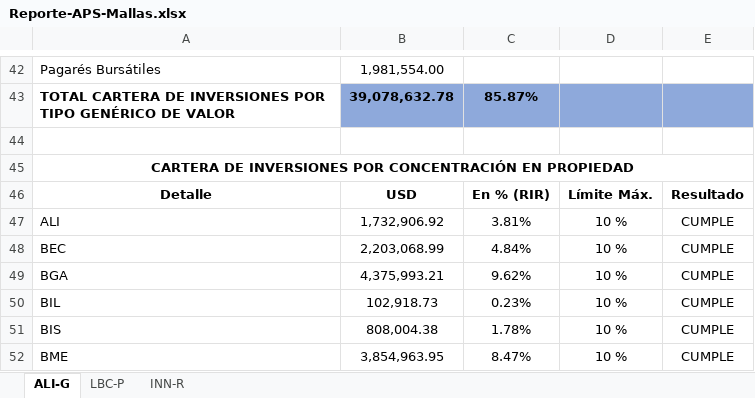
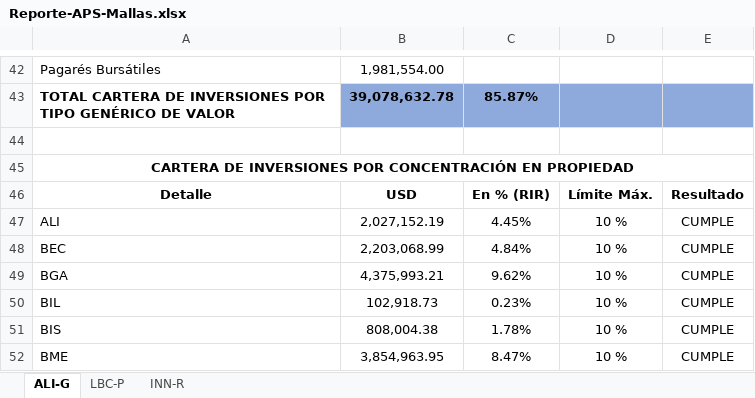
Before and after one commit to Navau/APSbackendNodeJS, an Excel workbook: reports/Reporte-APS-Mallas.xlsx, sheet ALI-G, drawn as a sheet; only a part is shown, gaps mark what is left out; values as stored, in another font and other column widths than the file's, no borders; the diff covers the shown part only; the diff names each change by its address in the sheet, - before the commit and + after, or states it on an @@ line.

```diff
--- a/reports/Reporte-APS-Mallas.xlsx (sheet ALI-G)
+++ b/reports/Reporte-APS-Mallas.xlsx (sheet ALI-G)
-B47: 1,732,906.92
+B47: 2,027,152.19
-C47: 3.81%
+C47: 4.45%
```
Also changed, not shown: 17 edited cells elsewhere in this sheet, 10 other files.
